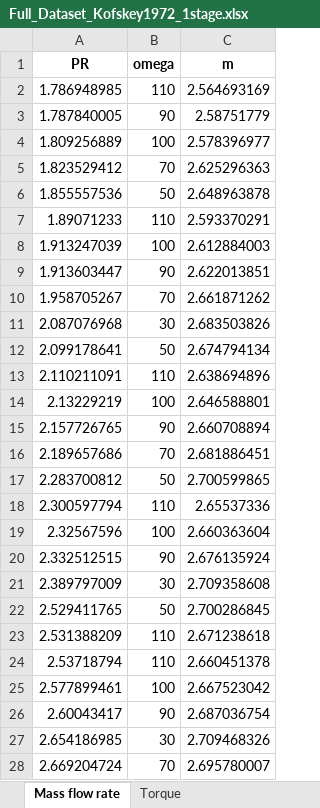
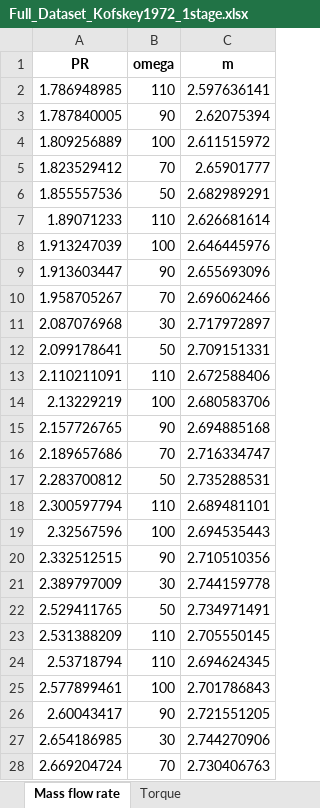
Before and after one commit to turbo-sim/turboflow, an Excel workbook: projects/Kofskey1972_one_stage/Full_Dataset_Kofskey1972_1stage.xlsx, sheet Mass flow rate, drawn as a sheet; only a part is shown; values as stored, in another font and other column widths than the file's, no borders; the diff covers the shown part only; the diff names each change by its address in the sheet, - before the commit and + after, or states it on an @@ line.

```diff
--- a/projects/Kofskey1972_one_stage/Full_Dataset_Kofskey1972_1stage.xlsx (sheet Mass flow rate)
+++ b/projects/Kofskey1972_one_stage/Full_Dataset_Kofskey1972_1stage.xlsx (sheet Mass flow rate)
-C2 (m): 2.564693169
+C2 (m): 2.597636141
-C3 (m): 2.58751779
+C3 (m): 2.62075394
-C4 (m): 2.578396977
+C4 (m): 2.611515972
-C5 (m): 2.625296363
+C5 (m): 2.65901777
-C6 (m): 2.648963878
+C6 (m): 2.682989291
-C7 (m): 2.593370291
+C7 (m): 2.626681614
-C8 (m): 2.612884003
+C8 (m): 2.646445976
-C9 (m): 2.622013851
+C9 (m): 2.655693096
-C10 (m): 2.661871262
+C10 (m): 2.696062466
-C11 (m): 2.683503826
+C11 (m): 2.717972897
-C12 (m): 2.674794134
+C12 (m): 2.709151331
-C13 (m): 2.638694896
+C13 (m): 2.672588406
-C14 (m): 2.646588801
+C14 (m): 2.680583706
-C15 (m): 2.660708894
+C15 (m): 2.694885168
-C16 (m): 2.681886451
+C16 (m): 2.716334747
-C17 (m): 2.700599865
+C17 (m): 2.735288531
-C18 (m): 2.65537336
+C18 (m): 2.689481101
-C19 (m): 2.660363604
+C19 (m): 2.694535443
-C20 (m): 2.676135924
+C20 (m): 2.710510356
-C21 (m): 2.709358608
+C21 (m): 2.744159778
-C22 (m): 2.700286845
+C22 (m): 2.734971491
-C23 (m): 2.671238618
+C23 (m): 2.705550145
-C24 (m): 2.660451378
+C24 (m): 2.694624345
-C25 (m): 2.667523042
+C25 (m): 2.701786843
-C26 (m): 2.687036754
+C26 (m): 2.721551205
-C27 (m): 2.709468326
+C27 (m): 2.744270906
-C28 (m): 2.695780007
+C28 (m): 2.730406763
```
Also changed, not shown: 26 edited cells elsewhere in this sheet, sheet Total-to-static efficiency, 6 other files.
